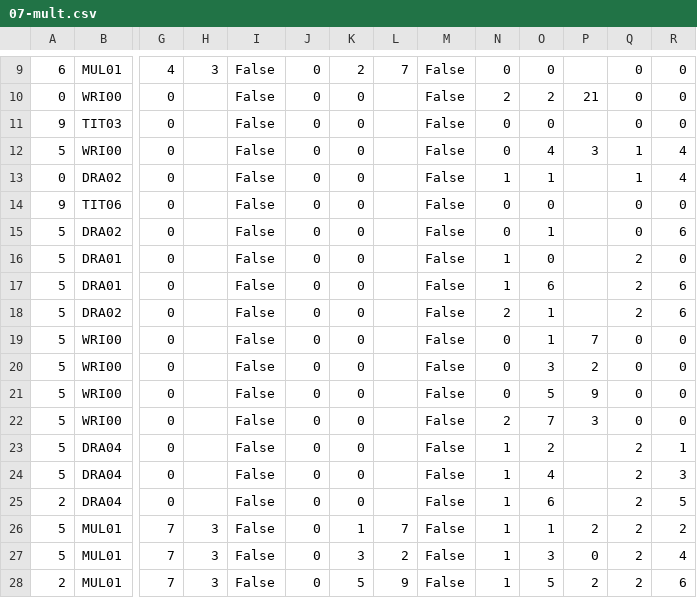
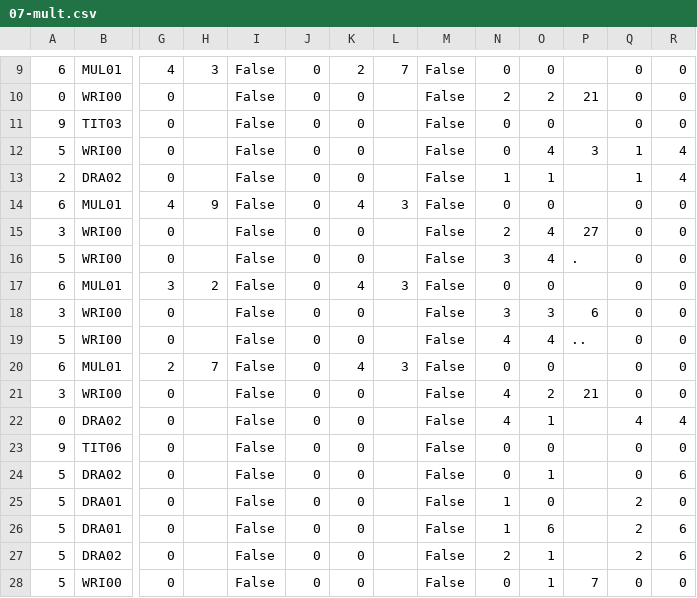
Before and after one commit to jforget/raku-Arithmetic-PaperAndPencil, a CSV file: t/data/07-mult.csv, drawn as a sheet; only a part is shown, gaps mark what is left out; the shorter side is filled out with more unchanged rows; addresses are those after the commit; rows hold the shown columns only; the diff names each change by its address in the sheet, - before the commit and + after, or states it on an @@ line.

```diff
--- a/t/data/07-mult.csv
+++ b/t/data/07-mult.csv
+row 13: 2 | DRA02 | 0 |  | False | 0 | 0 |  | False | 1 | 1 |  | 1 | 4
+row 14: 6 | MUL01 | 4 | 9 | False | 0 | 4 | 3 | False | 0 | 0 |  | 0 | 0
+row 15: 3 | WRI00 | 0 |  | False | 0 | 0 |  | False | 2 | 4 | 27 | 0 | 0
+row 16: 5 | WRI00 | 0 |  | False | 0 | 0 |  | False | 3 | 4 | . | 0 | 0
+row 17: 6 | MUL01 | 3 | 2 | False | 0 | 4 | 3 | False | 0 | 0 |  | 0 | 0
+row 18: 3 | WRI00 | 0 |  | False | 0 | 0 |  | False | 3 | 3 | 6 | 0 | 0
+row 19: 5 | WRI00 | 0 |  | False | 0 | 0 |  | False | 4 | 4 | .. | 0 | 0
+row 20: 6 | MUL01 | 2 | 7 | False | 0 | 4 | 3 | False | 0 | 0 |  | 0 | 0
+row 21: 3 | WRI00 | 0 |  | False | 0 | 0 |  | False | 4 | 2 | 21 | 0 | 0
-N22: 1
+N22: 4
-Q22: 1
+Q22: 4
```
Also changed, not shown: 6 other files.
